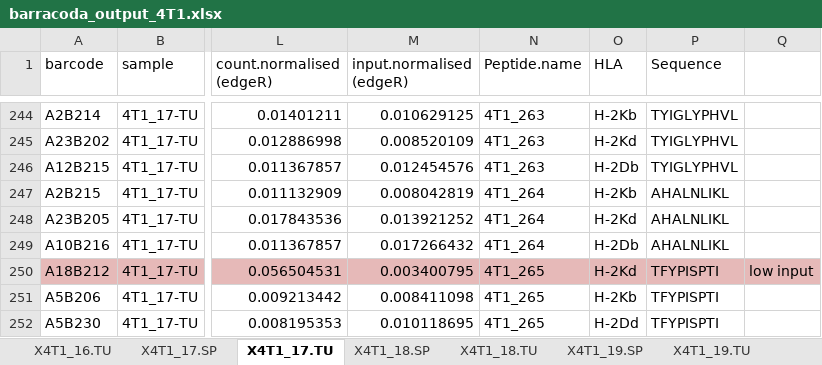
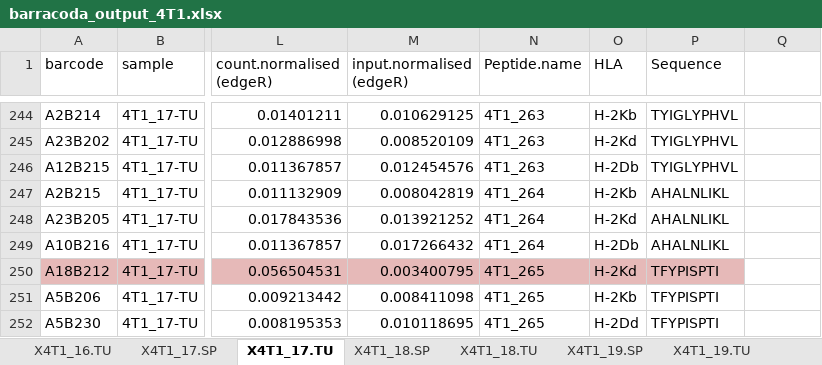
Before and after one commit to rforbiodatascience/2020_group01, an Excel workbook: data/raw/barracoda_output_4T1.xlsx, sheet X4T1_17.TU, drawn as a sheet; only a part is shown, gaps mark what is left out; values as stored, in another font and other column widths than the file's, no borders; the diff names each change by its address in the sheet, - before the commit and + after, or states it on an @@ line.

```diff
--- a/data/raw/barracoda_output_4T1.xlsx (sheet X4T1_17.TU)
+++ b/data/raw/barracoda_output_4T1.xlsx (sheet X4T1_17.TU)
-Q250: low input
+Q250: (empty)
-Q250 fill: #E6B9B8
+Q250 fill: none
```
Also changed, not shown: sheet X4T1_22.TU, sheet X4T1_18.TU, sheet X4T1_19.TU, data/raw/4T1_library_mupexi.xlsx, 4 other files.
